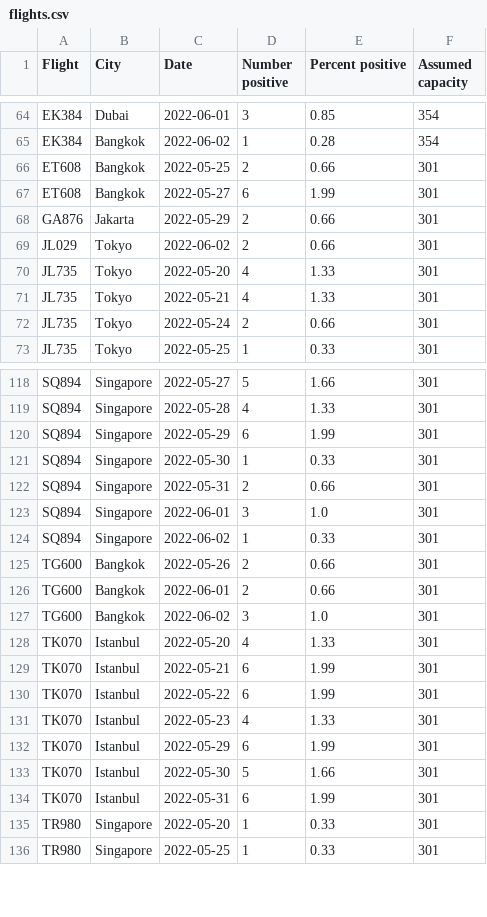
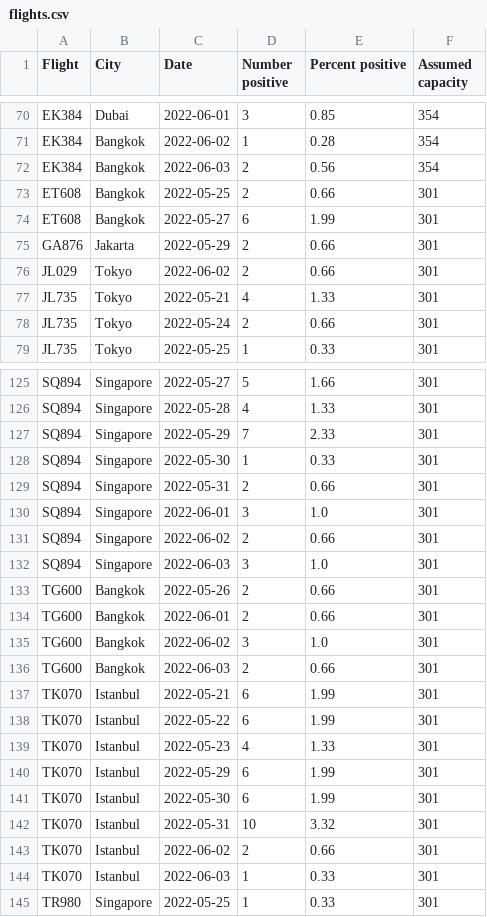
Before and after one commit to adisbladis/hk-flight-data, a CSV file: flights.csv, drawn as a sheet; only a part is shown, gaps mark what is left out; the diff covers the shown part only.

```diff
--- a/flights.csv
+++ b/flights.csv
@@ -65,2 +71,3 @@ EK384,Dubai,2022-06-01,3,0.85,354
 EK384,Bangkok,2022-06-02,1,0.28,354
+EK384,Bangkok,2022-06-03,2,0.56,354
 ET608,Bangkok,2022-05-25,2,0.66,301
@@ -69,3 +76,2 @@ GA876,Jakarta,2022-05-29,2,0.66,301
 JL029,Tokyo,2022-06-02,2,0.66,301
-JL735,Tokyo,2022-05-20,4,1.33,301
 JL735,Tokyo,2022-05-21,4,1.33,301
@@ -119,3 +126,3 @@ SQ894,Singapore,2022-05-27,5,1.66,301
 SQ894,Singapore,2022-05-28,4,1.33,301
-SQ894,Singapore,2022-05-29,6,1.99,301
+SQ894,Singapore,2022-05-29,7,2.33,301
 SQ894,Singapore,2022-05-30,1,0.33,301
@@ -123,3 +130,4 @@ SQ894,Singapore,2022-05-31,2,0.66,301
 SQ894,Singapore,2022-06-01,3,1.0,301
-SQ894,Singapore,2022-06-02,1,0.33,301
+SQ894,Singapore,2022-06-02,2,0.66,301
+SQ894,Singapore,2022-06-03,3,1.0,301
 TG600,Bangkok,2022-05-26,2,0.66,301
@@ -127,3 +135,3 @@ TG600,Bangkok,2022-06-01,2,0.66,301
 TG600,Bangkok,2022-06-02,3,1.0,301
-TK070,Istanbul,2022-05-20,4,1.33,301
+TG600,Bangkok,2022-06-03,2,0.66,301
 TK070,Istanbul,2022-05-21,6,1.99,301
@@ -132,5 +140,6 @@ TK070,Istanbul,2022-05-23,4,1.33,301
 TK070,Istanbul,2022-05-29,6,1.99,301
-TK070,Istanbul,2022-05-30,5,1.66,301
-TK070,Istanbul,2022-05-31,6,1.99,301
-TR980,Singapore,2022-05-20,1,0.33,301
+TK070,Istanbul,2022-05-30,6,1.99,301
+TK070,Istanbul,2022-05-31,10,3.32,301
+TK070,Istanbul,2022-06-02,2,0.66,301
+TK070,Istanbul,2022-06-03,1,0.33,301
 TR980,Singapore,2022-05-25,1,0.33,301
```
Also changed, not shown: 10 added rows, 3 removed rows and 44 edited cells elsewhere in this file, 1 other file.
